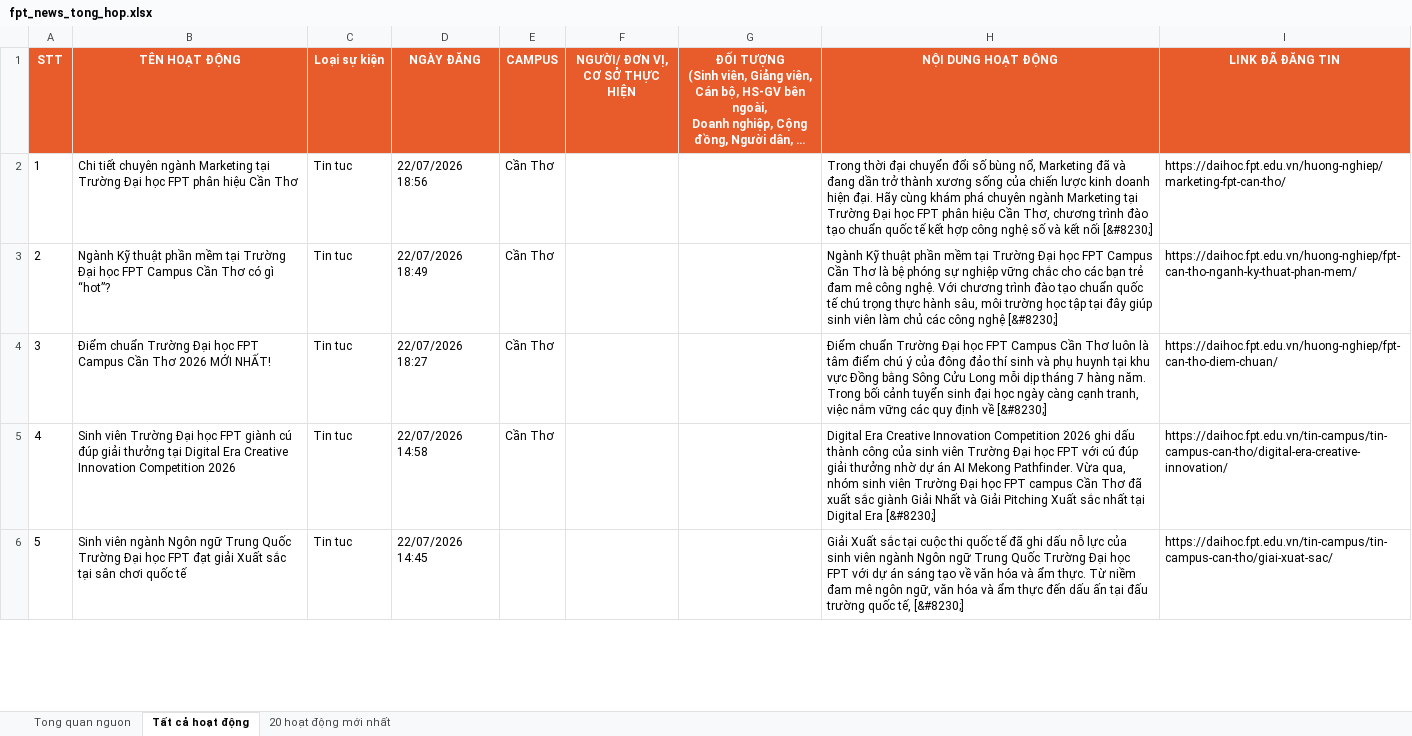
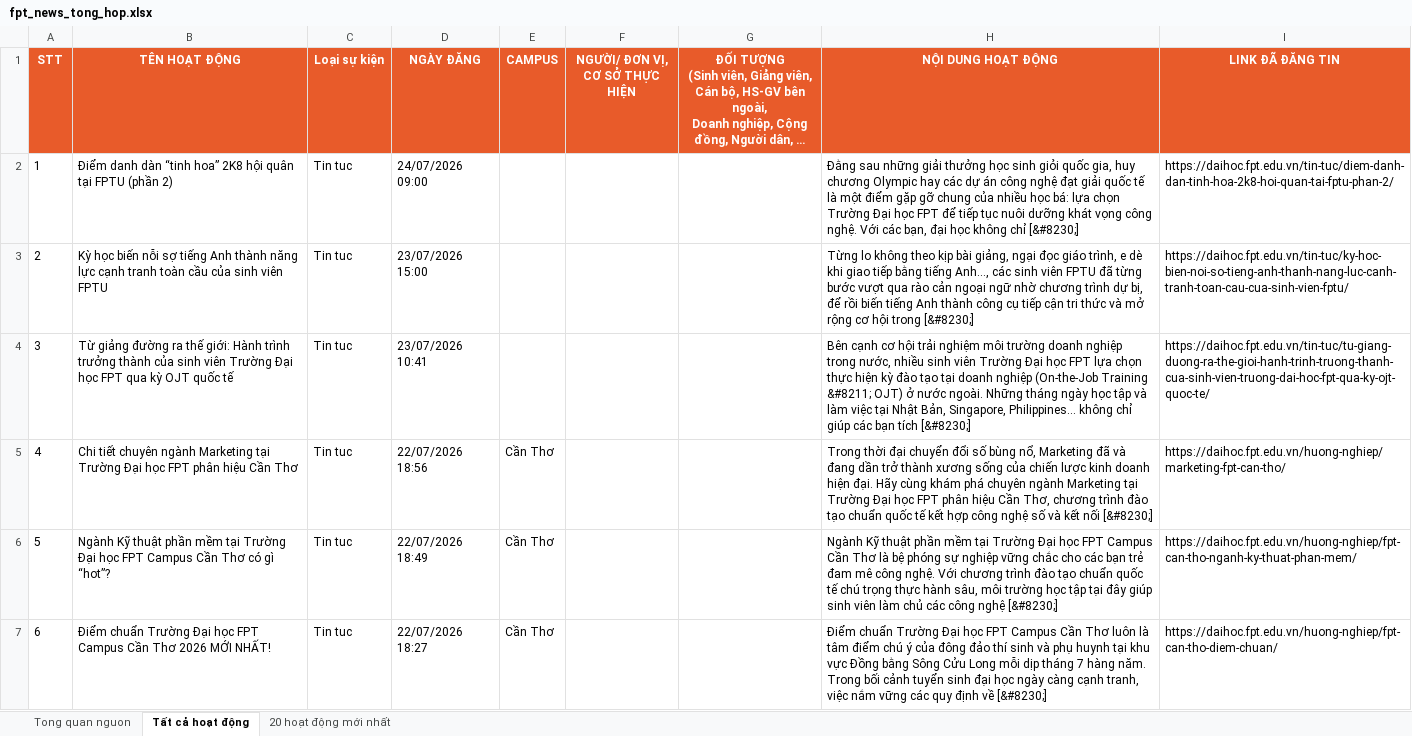
Before and after one commit to tienanh220102-boop/FacebookThing, an Excel workbook: Trang web FPT/fpt_news_tong_hop.xlsx, sheet Tất cả hoạt động, drawn as a sheet; only a part is shown; the shorter side is filled out with more unchanged rows; long unchanged cells end in …; values as stored, in another font and other column widths than the file's, no borders; addresses are those after the commit; the diff names each change by its address in the sheet, - before the commit and + after, or states it on an @@ line.

```diff
--- a/Trang web FPT/fpt_news_tong_hop.xlsx (sheet Tất cả hoạt động)
+++ b/Trang web FPT/fpt_news_tong_hop.xlsx (sheet Tất cả hoạt động)
+row 2: 1 | Điểm danh dàn “tinh hoa” 2K8 hội quân tại FPTU (phần 2) | Tin tuc | 24/07/2026 09:00 |  |  |  | Đằng sau những giải thưởng học sinh giỏi quốc gia, huy chương Olympic hay các dự án công nghệ đạt giải quốc tế là một điểm gặp gỡ chung của nhiều học bá: lựa chọn Trường Đại học FPT để tiếp tục nuôi dưỡng khát vọng công nghệ. Với các bạn, đại học không chỉ [&#8230;] | https://daihoc.fpt.edu.vn/tin-tuc/diem-danh-dan-tinh-hoa-2k8-hoi-quan-tai-fptu-phan-2/
+row 3: 2 | Kỳ học biến nỗi sợ tiếng Anh thành năng lực cạnh tranh toàn cầu của sinh viên FPTU | Tin tuc | 23/07/2026 15:00 |  |  |  | Từng lo không theo kịp bài giảng, ngại đọc giáo trình, e dè khi giao tiếp bằng tiếng Anh…, các sinh viên FPTU đã từng bước vượt qua rào cản ngoại ngữ nhờ chương trình dự bị, để rồi biến tiếng Anh thành công cụ tiếp cận tri thức và mở rộng cơ hội trong [&#8230;] | https://daihoc.fpt.edu.vn/tin-tuc/ky-hoc-bien-noi-so-tieng-anh-thanh-nang-luc-canh-tranh-toan-cau-cua-sinh-vien-fptu/
+row 4: 3 | Từ giảng đường ra thế giới: Hành trình trưởng thành của sinh viên Trường Đại học FPT qua kỳ OJT quốc tế | Tin tuc | 23/07/2026 10:41 |  |  |  | Bên cạnh cơ hội trải nghiệm môi trường doanh nghiệp trong nước, nhiều sinh viên Trường Đại học FPT lựa chọn thực hiện kỳ đào tạo tại doanh nghiệp (On-the-Job Training &#8211; OJT) ở nước ngoài. Những tháng ngày học tập và làm việc tại Nhật Bản, Singapore, Philippines… không chỉ giúp các bạn tích [&#8230;] | https://daihoc.fpt.edu.vn/tin-tuc/tu-giang-duong-ra-the-gioi-hanh-trinh-truong-thanh-cua-sinh-vien-truong-dai-hoc-fpt-qua-ky-ojt-quoc-te/
@@ column A (STT) renumbered from row 5 down @@
```
Also changed, not shown: sheet 20 hoạt động mới nhất, sheet Tong quan nguon, 3 other files.
